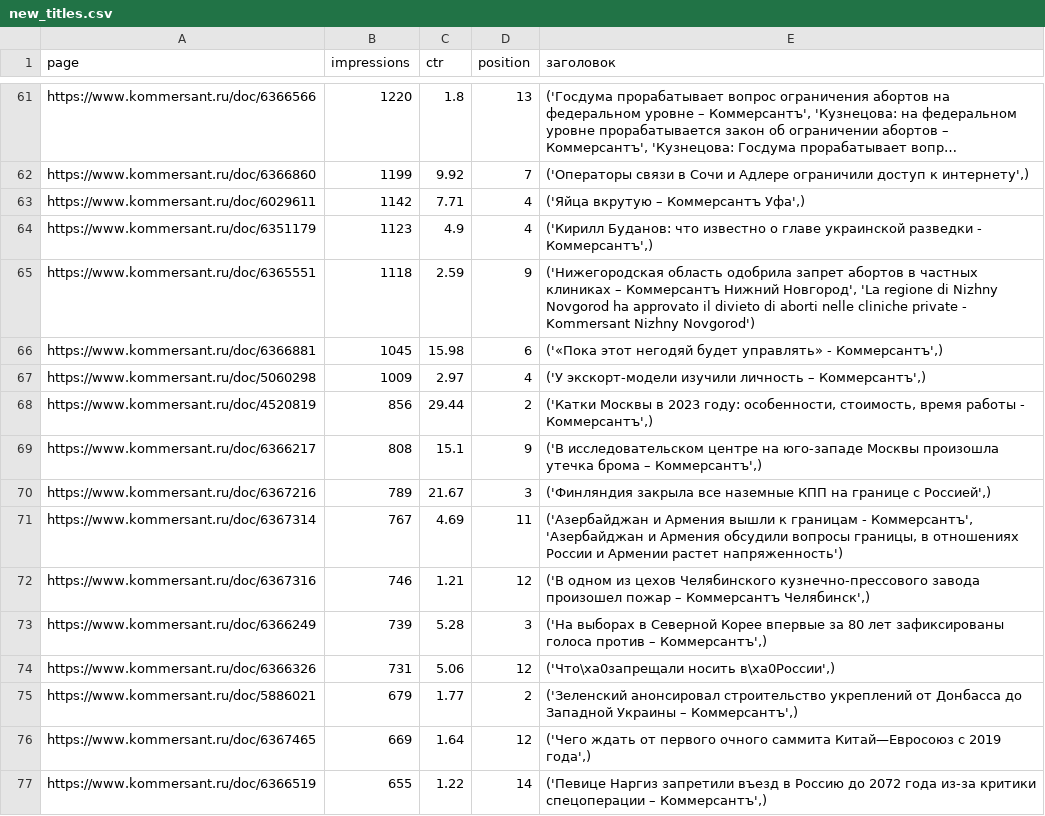
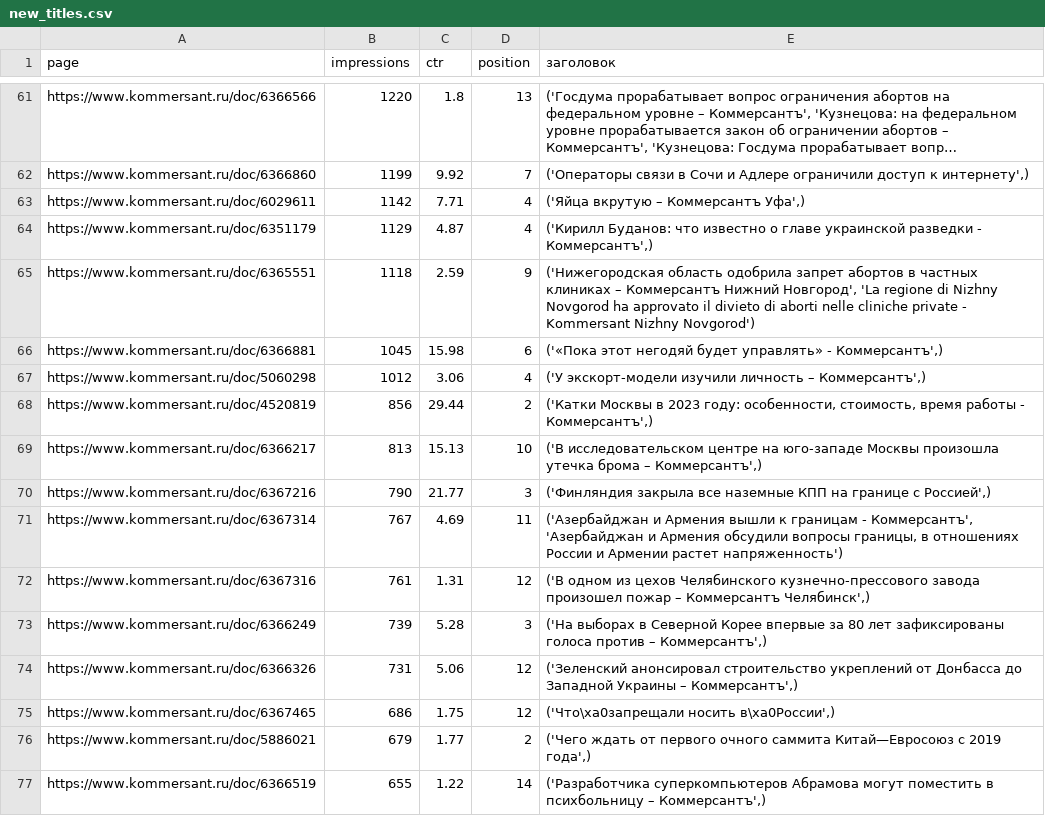
Before and after one commit to kupletist/seo, a CSV file: new_titles.csv, drawn as a sheet; only a part is shown, gaps mark what is left out; long unchanged cells end in …; the diff covers the shown part only.

Commit message:
Добавлен файл new_titles.csv

```diff
--- a/new_titles.csv
+++ b/new_titles.csv
@@ -63,15 +63,15 @@ https://www.kommersant.ru/doc/6366860,1199,9.92,7,"('Операторы связ
 https://www.kommersant.ru/doc/6029611,1142,7.71,4,"('Яйца вкрутую – Коммерсантъ Уфа',)"
-https://www.kommersant.ru/doc/6351179,1123,4.9,4,"('Кирилл Буданов: что известно о главе украинской разведки - Коммерсантъ',)"
+https://www.kommersant.ru/doc/6351179,1129,4.87,4,"('Кирилл Буданов: что известно о главе украинской разведки - Коммерсантъ',)"
 https://www.kommersant.ru/doc/6365551,1118,2.59,9,"('Нижегородская область одобрила запрет абортов в частных клиниках – Коммерсантъ Нижний Новгород', 'La regione di Nizhny Novgorod ha approvato il divieto di aborti nelle cliniche private - Kommersant Nizhny Novgorod')"
 https://www.kommersant.ru/doc/6366881,1045,15.98,6,"('«Пока этот негодяй будет управлять» - Коммерсантъ',)"
-https://www.kommersant.ru/doc/5060298,1009,2.97,4,"('У экскорт-модели изучили личность – Коммерсантъ',)"
+https://www.kommersant.ru/doc/5060298,1012,3.06,4,"('У экскорт-модели изучили личность – Коммерсантъ',)"
 https://www.kommersant.ru/doc/4520819,856,29.44,2,"('Катки Москвы в 2023 году: особенности, стоимость, время работы - Коммерсантъ',)"
-https://www.kommersant.ru/doc/6366217,808,15.1,9,"('В исследовательском центре на юго-западе Москвы произошла утечка брома – Коммерсантъ',)"
-https://www.kommersant.ru/doc/6367216,789,21.67,3,"('Финляндия закрыла все наземные КПП на границе с Россией',)"
+https://www.kommersant.ru/doc/6366217,813,15.13,10,"('В исследовательском центре на юго-западе Москвы произошла утечка брома – Коммерсантъ',)"
+https://www.kommersant.ru/doc/6367216,790,21.77,3,"('Финляндия закрыла все наземные КПП на границе с Россией',)"
 https://www.kommersant.ru/doc/6367314,767,4.69,11,"('Азербайджан и Армения вышли к границам - Коммерсантъ', 'Азербайджан и Армения обсудили вопросы границы, в отношениях России и Армении растет напряженность')"
-https://www.kommersant.ru/doc/6367316,746,1.21,12,"('В одном из цехов Челябинского кузнечно-прессового завода произошел пожар – Коммерсантъ Челябинск',)"
+https://www.kommersant.ru/doc/6367316,761,1.31,12,"('В одном из цехов Челябинского кузнечно-прессового завода произошел пожар – Коммерсантъ Челябинск',)"
 https://www.kommersant.ru/doc/6366249,739,5.28,3,"('На выборах в Северной Корее впервые за 80 лет зафиксированы голоса против – Коммерсантъ',)"
-https://www.kommersant.ru/doc/6366326,731,5.06,12,"('Что\xa0запрещали носить в\xa0России',)"
-https://www.kommersant.ru/doc/5886021,679,1.77,2,"('Зеленский анонсировал строительство укреплений от Донбасса до Западной Украины – Коммерсантъ',)"
-https://www.kommersant.ru/doc/6367465,669,1.64,12,"('Чего ждать от первого очного саммита Китай—Евросоюз с 2019 года',)"
-https://www.kommersant.ru/doc/6366519,655,1.22,14,"('Певице Наргиз запретили въезд в Россию до 2072 года из-за критики спецоперации – Коммерсантъ',)"
+https://www.kommersant.ru/doc/6366326,731,5.06,12,"('Зеленский анонсировал строительство укреплений от Донбасса до Западной Украины – Коммерсантъ',)"
+https://www.kommersant.ru/doc/6367465,686,1.75,12,"('Что\xa0запрещали носить в\xa0России',)"
+https://www.kommersant.ru/doc/5886021,679,1.77,2,"('Чего ждать от первого очного саммита Китай—Евросоюз с 2019 года',)"
+https://www.kommersant.ru/doc/6366519,655,1.22,14,"('Разработчика суперкомпьютеров Абрамова могут поместить в психбольницу – Коммерсантъ',)"
```
Also changed, not shown: 9 added rows, 9 removed rows and 54 edited cells elsewhere in this file.
